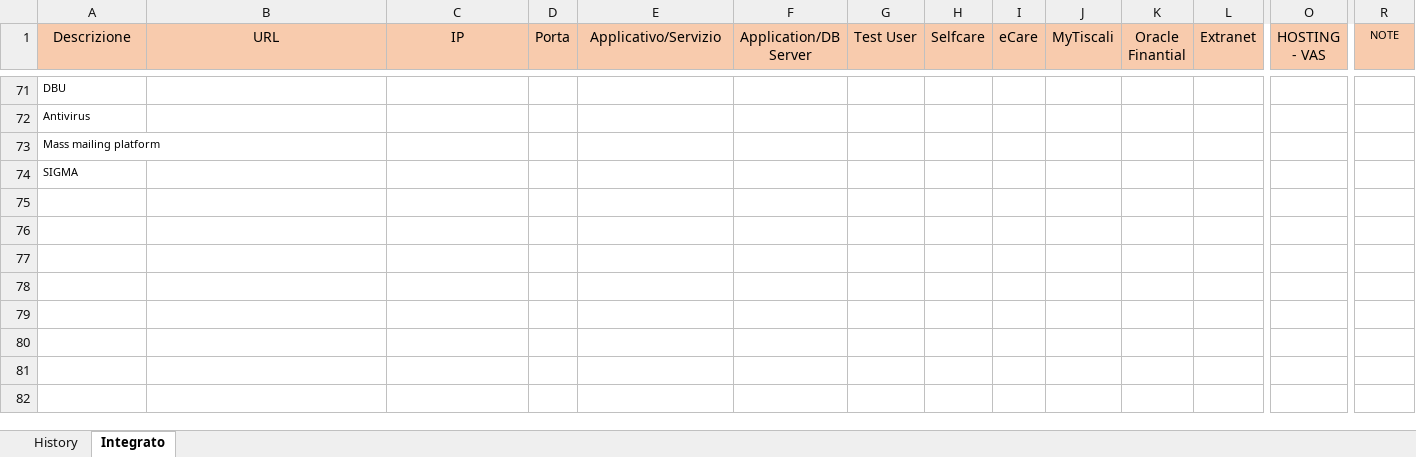
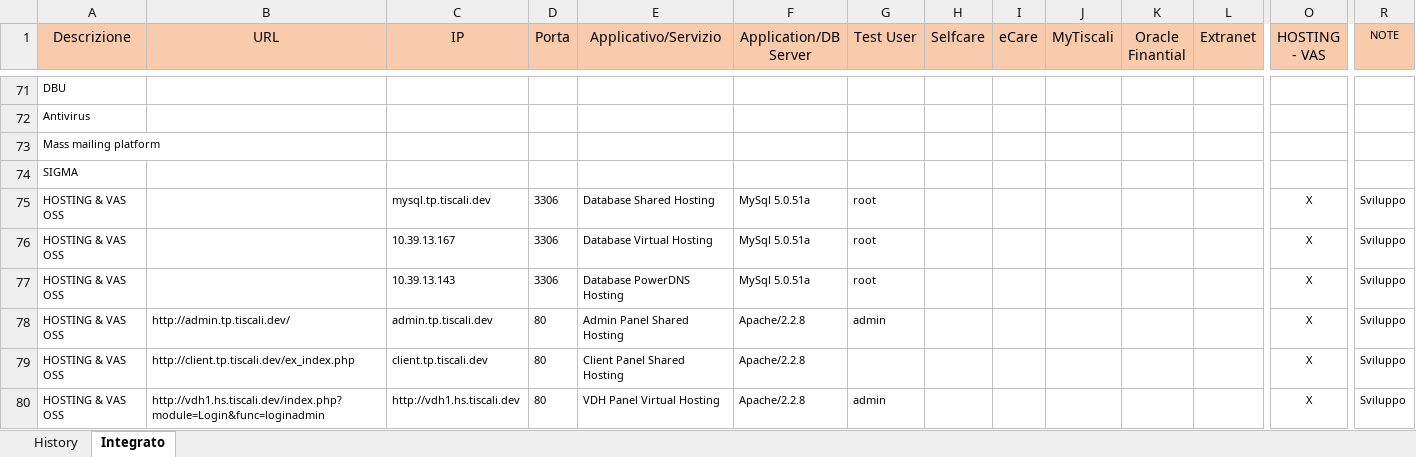
Before and after one commit to ultraneuro/ultraneuro, an Excel workbook: trunk/Documentazione Generale/Tiscali - BSS - SIT - Environments.xlsx, sheet Integrato, drawn as a sheet; only a part is shown, gaps mark what is left out; values as stored, in another font and other column widths than the file's, no borders; rows hold the shown columns only; the diff names each change by its address in the sheet, - before the commit and + after, or states it on an @@ line.

Commit message:
Inserimento dei Front End HD e i suoi database
git-svn-id: svn://svn.dev.tiscali.sys/SIT@6 4f122cde-7998-4887-bbb2-2540e0ee65aa

```diff
--- a/trunk/Documentazione Generale/Tiscali - BSS - SIT - Environments.xlsx (sheet Integrato)
+++ b/trunk/Documentazione Generale/Tiscali - BSS - SIT - Environments.xlsx (sheet Integrato)
+row 75: HOSTING & VAS OSS |  | mysql.tp.tiscali.dev | 3306 | Database Shared Hosting | MySql 5.0.51a | root |  |  |  |  |  | X | Sviluppo
+row 76: HOSTING & VAS OSS |  | 10.39.13.167 | 3306 | Database Virtual Hosting | MySql 5.0.51a | root |  |  |  |  |  | X | Sviluppo
+row 77: HOSTING & VAS OSS |  | 10.39.13.143 | 3306 | Database PowerDNS Hosting | MySql 5.0.51a | root |  |  |  |  |  | X | Sviluppo
+row 78: HOSTING & VAS OSS | http://admin.tp.tiscali.dev/ | admin.tp.tiscali.dev | 80 | Admin Panel Shared Hosting | Apache/2.2.8 | admin |  |  |  |  |  | X | Sviluppo
+row 79: HOSTING & VAS OSS | http://client.tp.tiscali.dev/ex_index.php | client.tp.tiscali.dev | 80 | Client Panel Shared Hosting | Apache/2.2.8 |  |  |  |  |  |  | X | Sviluppo
+row 80: HOSTING & VAS OSS | http://vdh1.hs.tiscali.dev/index.php?module=Login&func=loginadmin | http://vdh1.hs.tiscali.dev | 80 | VDH Panel Virtual Hosting | Apache/2.2.8 | admin |  |  |  |  |  | X | Sviluppo
```
